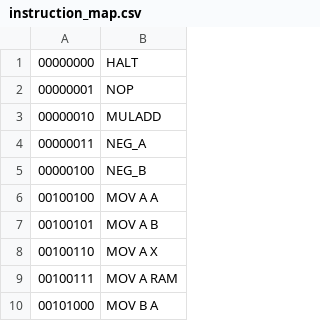
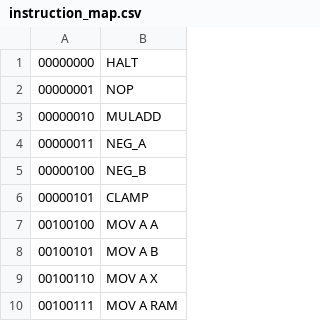
Before and after one commit to timonix/FPGAir, a CSV file: assembler/instruction_map.csv, drawn as a sheet; only a part is shown; the shorter side is filled out with more unchanged rows.

Commit message:
added clamp OP

```diff
--- a/assembler/instruction_map.csv
+++ b/assembler/instruction_map.csv
@@ -5,2 +5,3 @@
 00000100,NEG_B
+00000101,CLAMP
 00100100,MOV A A
```
